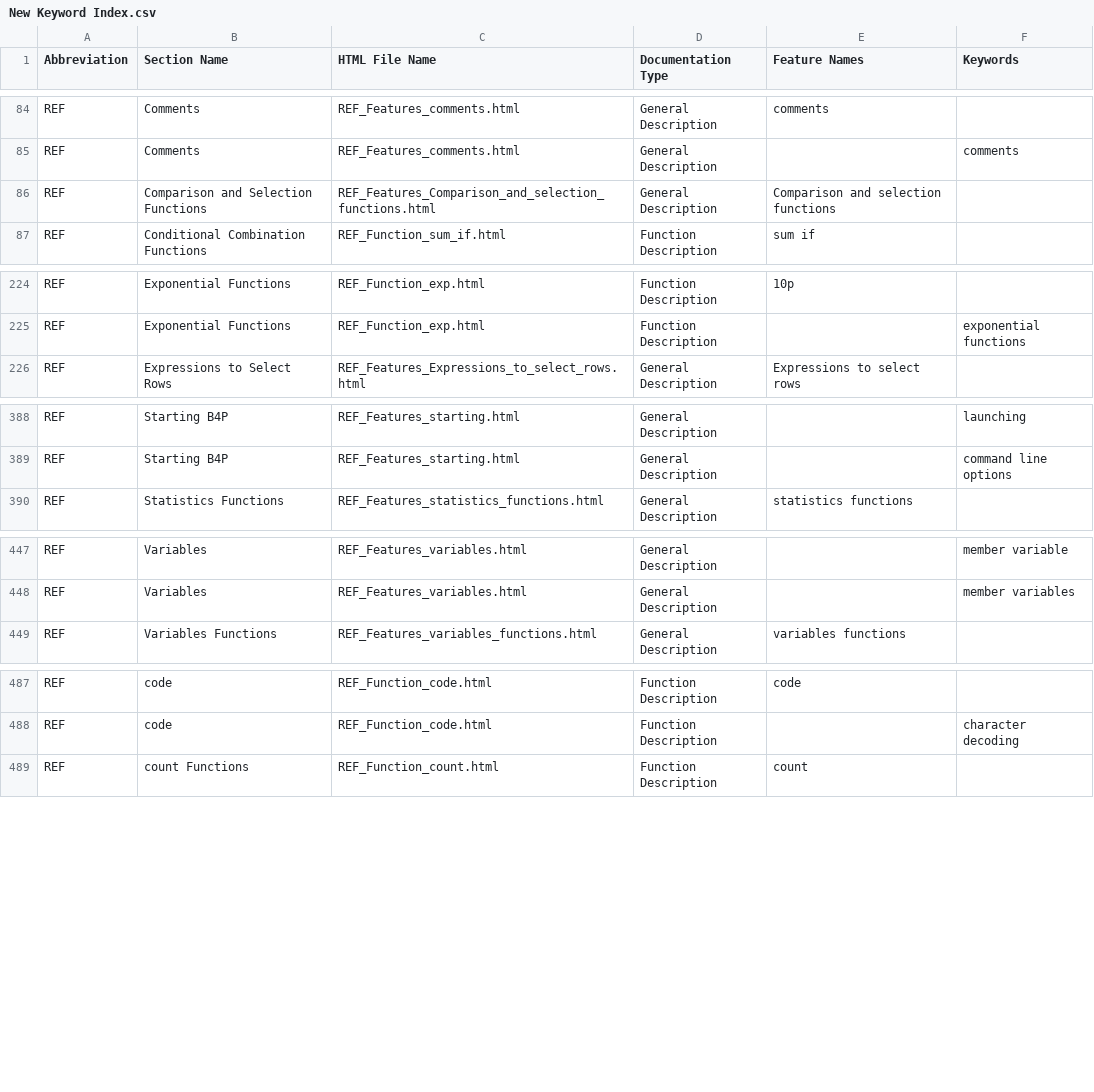
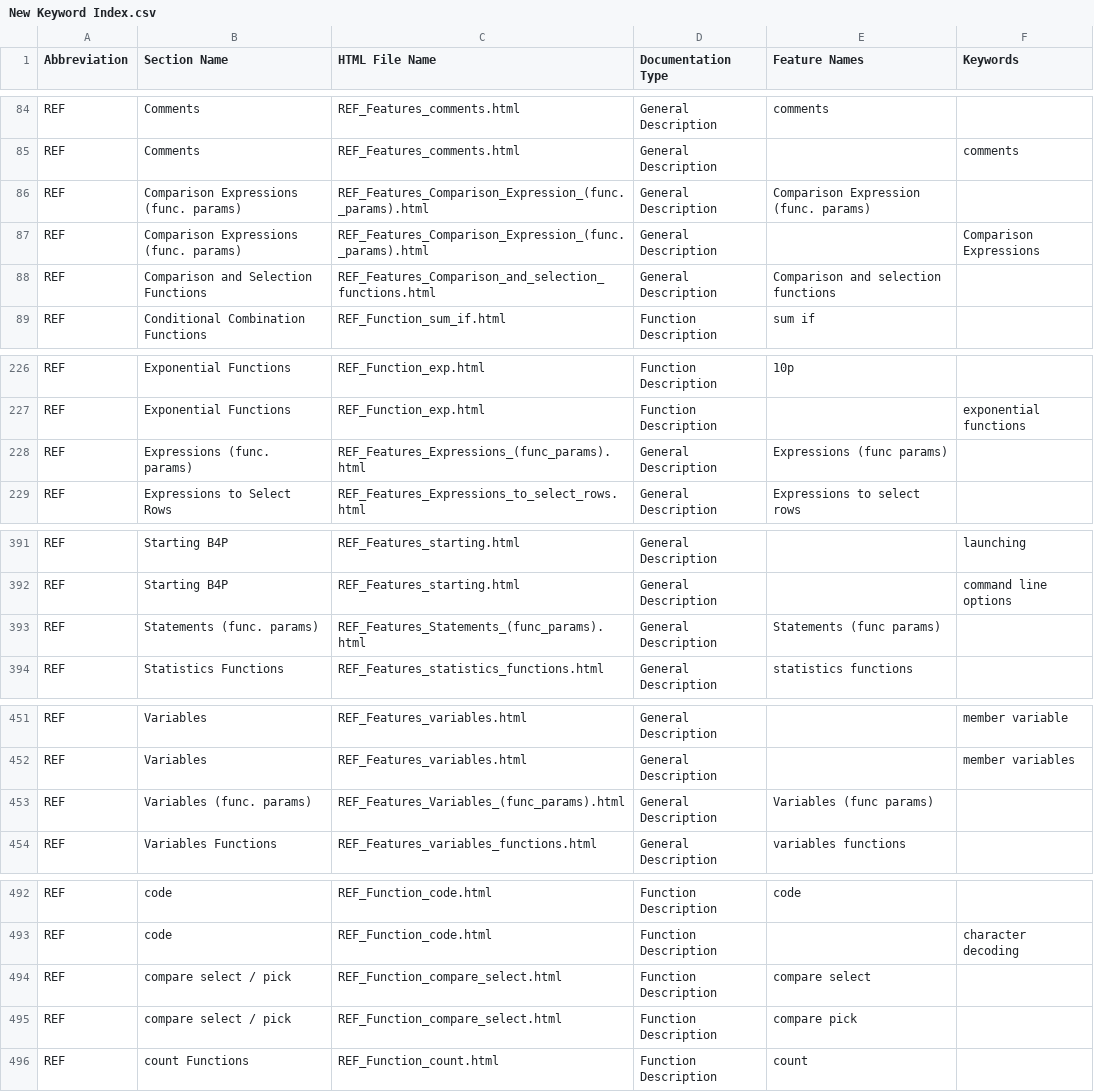
Before and after one commit to georgzurbonsen/B4P_Docu_Maker, a CSV file: New Keyword Index.csv, drawn as a sheet; only a part is shown, gaps mark what is left out.

```diff
--- a/New Keyword Index.csv
+++ b/New Keyword Index.csv
@@ -85,2 +85,4 @@ REF;Comments;REF_Features_comments.html;General Description;comments
 REF;Comments;REF_Features_comments.html;General Description;;comments
+REF;Comparison Expressions (func. params);REF_Features_Comparison_Expression_(func._params).html;General Description;Comparison Expression (func. params)
+REF;Comparison Expressions (func. params);REF_Features_Comparison_Expression_(func._params).html;General Description;;Comparison Expressions
 REF;Comparison and Selection Functions;REF_Features_Comparison_and_selection_functions.html;General Description;Comparison and selection functions
@@ -225,2 +227,3 @@ REF;Exponential Functions;REF_Function_exp.html;Function Description;10p
 REF;Exponential Functions;REF_Function_exp.html;Function Description;;exponential functions
+REF;Expressions (func. params);REF_Features_Expressions_(func_params).html;General Description;Expressions (func params)
 REF;Expressions to Select Rows;REF_Features_Expressions_to_select_rows.html;General Description;Expressions to select rows
@@ -389,2 +392,3 @@ REF;Starting B4P;REF_Features_starting.html;General Description;;launching
 REF;Starting B4P;REF_Features_starting.html;General Description;;command line options
+REF;Statements (func. params);REF_Features_Statements_(func_params).html;General Description;Statements (func params)
 REF;Statistics Functions;REF_Features_statistics_functions.html;General Description;statistics functions
@@ -448,2 +452,3 @@ REF;Variables;REF_Features_variables.html;General Description;;member variable
 REF;Variables;REF_Features_variables.html;General Description;;member variables
+REF;Variables (func. params);REF_Features_Variables_(func_params).html;General Description;Variables (func params)
 REF;Variables Functions;REF_Features_variables_functions.html;General Description;variables functions
@@ -488,2 +493,4 @@ REF;code;REF_Function_code.html;Function Description;code
 REF;code;REF_Function_code.html;Function Description;;character decoding
+REF;compare select / pick;REF_Function_compare_select.html;Function Description;compare select
+REF;compare select / pick;REF_Function_compare_select.html;Function Description;compare pick
 REF;count Functions;REF_Function_count.html;Function Description;count
```
Also changed, not shown: Navigator.csv, 18 other files.
